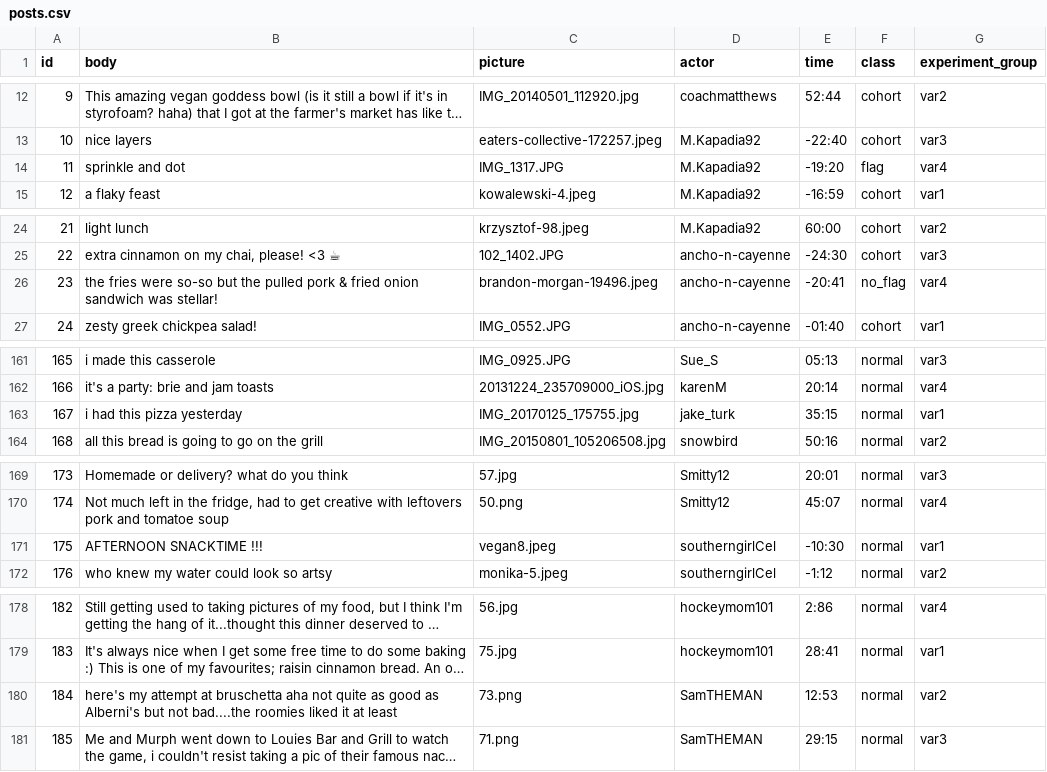
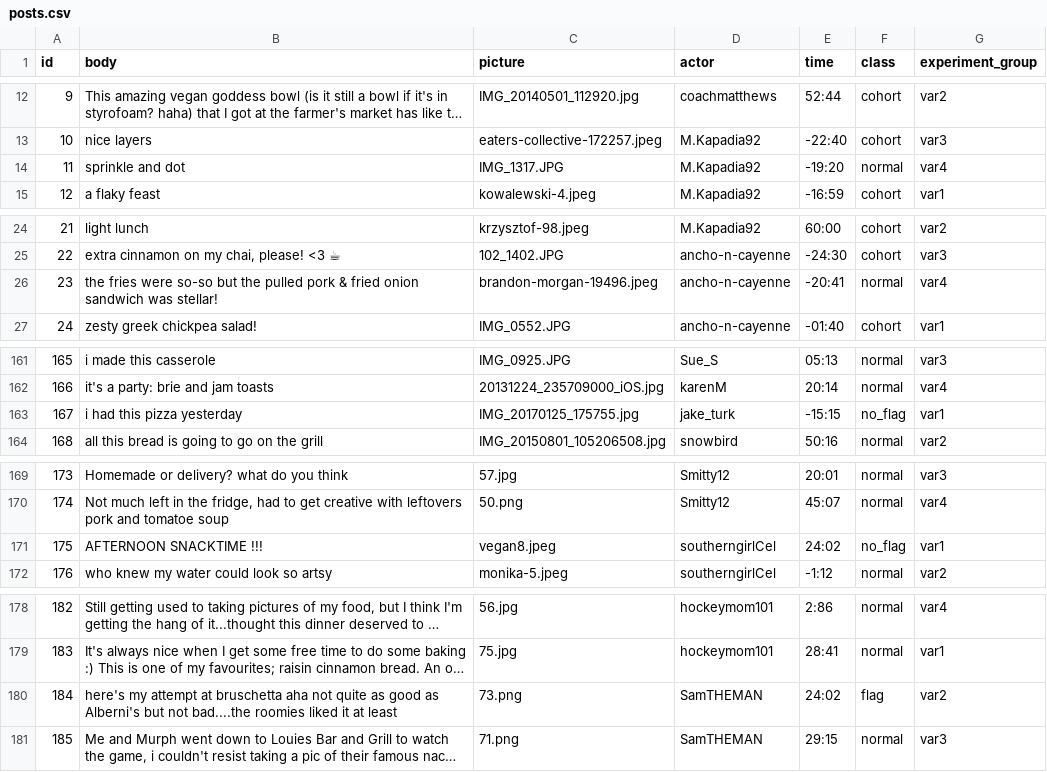
Before and after one commit to cornellsml/truman_content_moderation, a CSV file: input/posts.csv, drawn as a sheet; only a part is shown, gaps mark what is left out; long unchanged cells end in …; the diff covers the shown part only; the diff names each change by its address in the sheet, - before the commit and + after, or states it on an @@ line.

```diff
--- a/input/posts.csv
+++ b/input/posts.csv
-F14 (class): flag
+F14 (class): normal
-F26 (class): no_flag
+F26 (class): normal
-E163 (time): 35:15
+E163 (time): -15:15
-F163 (class): normal
+F163 (class): no_flag
-E171 (time): -10:30
+E171 (time): 24:02
-F171 (class): normal
+F171 (class): no_flag
-E180 (time): 12:53
+E180 (time): 24:02
-F180 (class): normal
+F180 (class): flag
```
Also changed, not shown: 3 edited cells elsewhere in this file, input/replies.csv.
